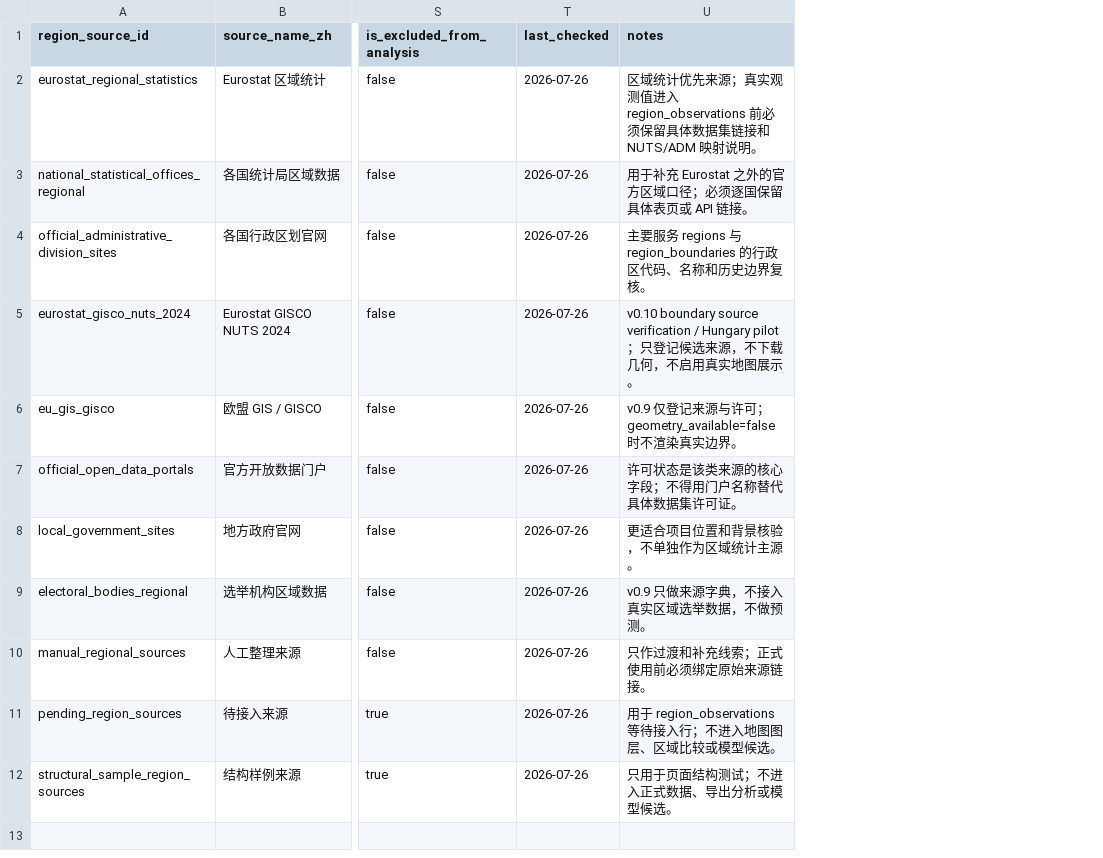
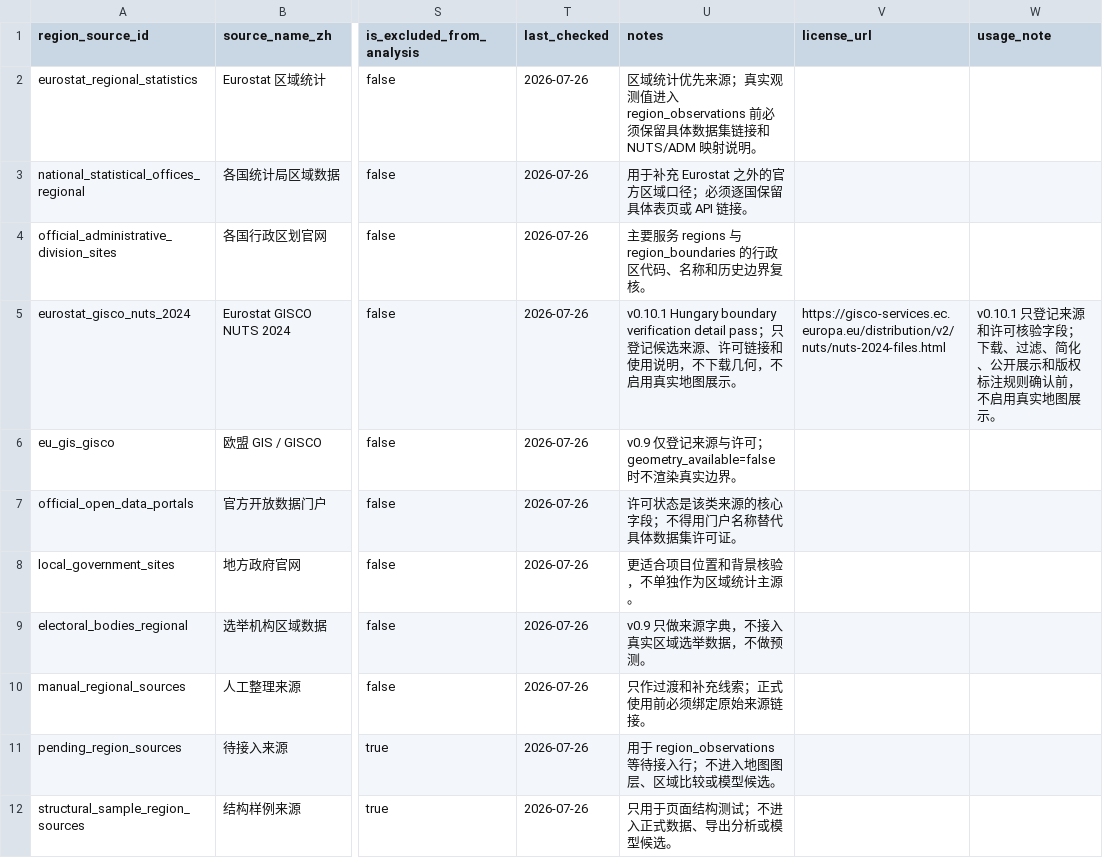
Before and after one commit to hui-sallai/central-europe-political-atlas, a CSV file: public/research-data/region_sources.csv, drawn as a sheet; only a part is shown, gaps mark what is left out; the diff names each change by its address in the sheet, - before the commit and + after, or states it on an @@ line.

```diff
--- a/public/research-data/region_sources.csv
+++ b/public/research-data/region_sources.csv
+column V (license_url), row 5: https://gisco-services.ec.europa.eu/distribution/v2/nuts/nuts-2024-files.html
+column W (usage_note), row 5: v0.10.1 只登记来源和许可核验字段；下载、过滤、简化、公开展示和版权标注规则确认前，不启用真实地图展示。
-U5 (notes): v0.10 boundary source verification / Hungary pilot；只登记候选来源，不下载…
+U5 (notes): v0.10.1 Hungary boundary verification detail pass；只登记候选来源、许可链接和使用说明，不下载…
```
Also changed, not shown: public/research-data/region_boundaries.csv, public/research-data/regions.csv, 15 other files.
